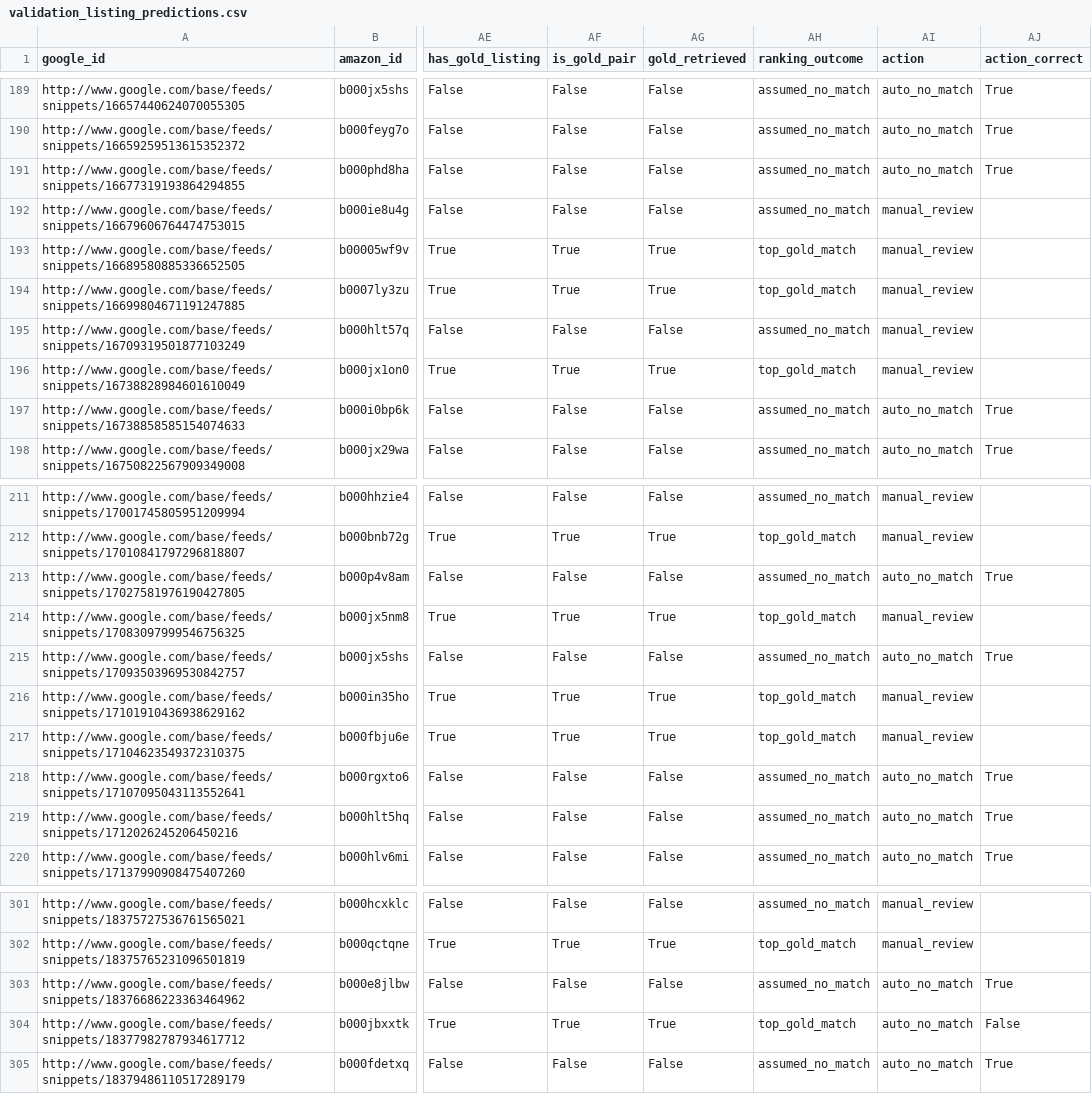
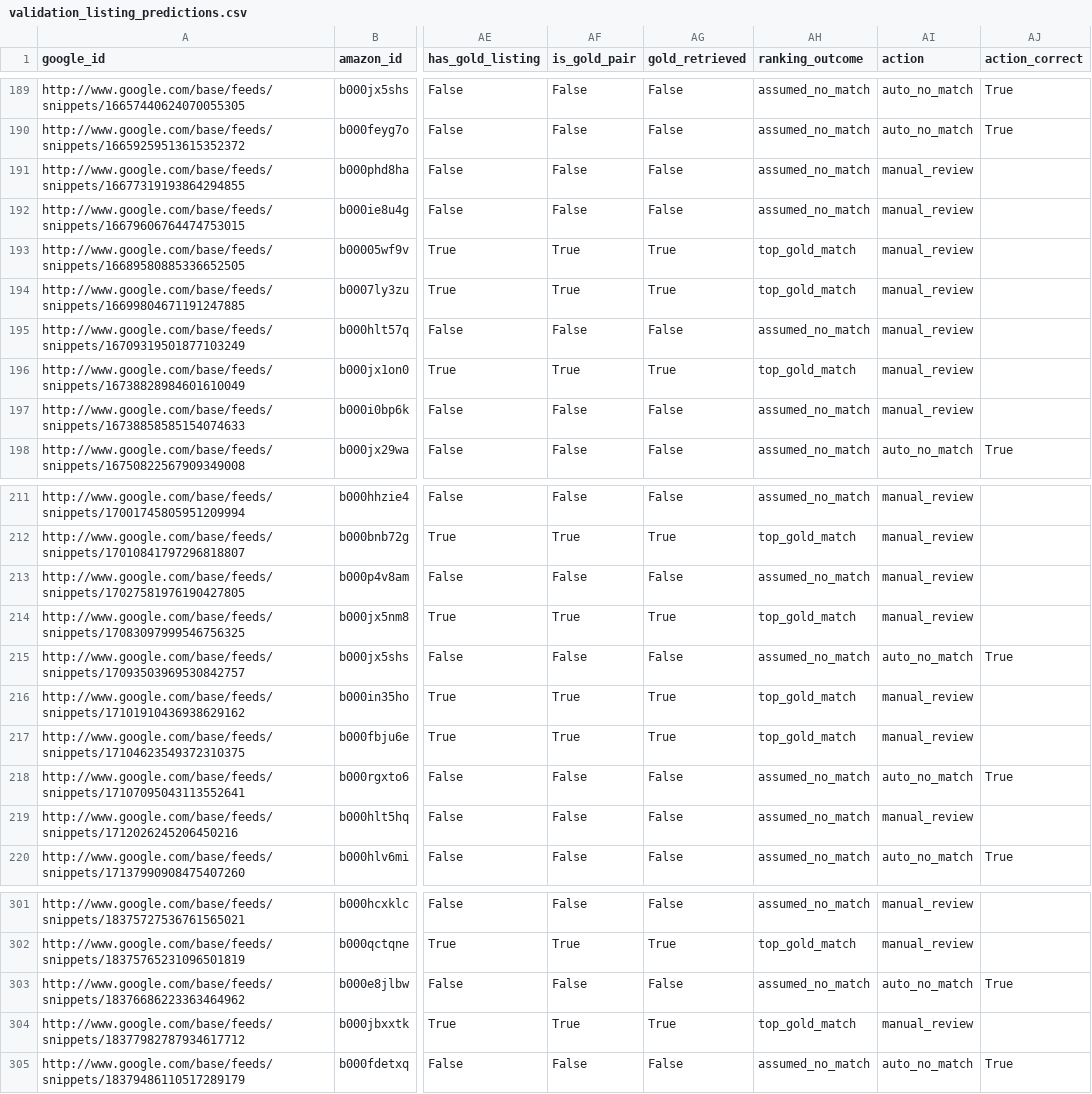
Before and after one commit to vedant534/catalog-product-identity, a CSV file: reports/validation_listing_predictions.csv, drawn as a sheet; only a part is shown, gaps mark what is left out; the diff covers the shown part only; the diff names each change by its address in the sheet, - before the commit and + after, or states it on an @@ line.

```diff
--- a/reports/validation_listing_predictions.csv
+++ b/reports/validation_listing_predictions.csv
-AI191 (action): auto_no_match
+AI191 (action): manual_review
-AJ191 (action_correct): True
+AJ191 (action_correct): (empty)
-AI197 (action): auto_no_match
+AI197 (action): manual_review
-AJ197 (action_correct): True
+AJ197 (action_correct): (empty)
-AI213 (action): auto_no_match
+AI213 (action): manual_review
-AJ213 (action_correct): True
+AJ213 (action_correct): (empty)
-AI219 (action): auto_no_match
+AI219 (action): manual_review
-AJ219 (action_correct): True
+AJ219 (action_correct): (empty)
-AI304 (action): auto_no_match
+AI304 (action): manual_review
-AJ304 (action_correct): False
+AJ304 (action_correct): (empty)
```
Also changed, not shown: 24 edited cells elsewhere in this file, reports/validation_error_examples.csv, 12 other files.
